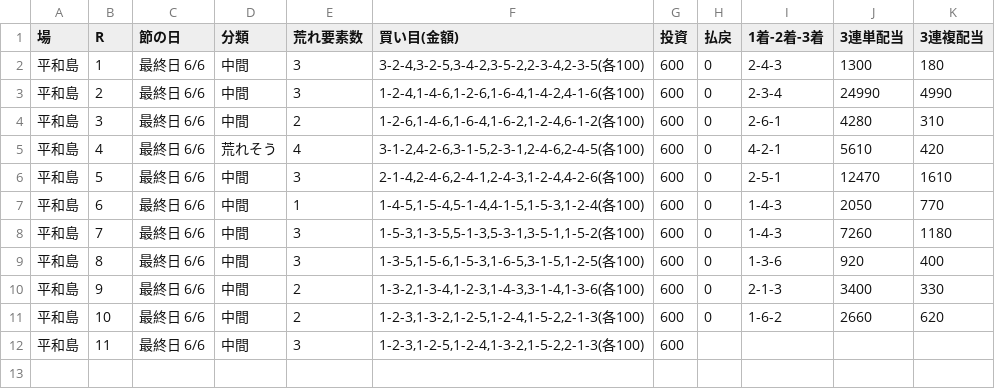
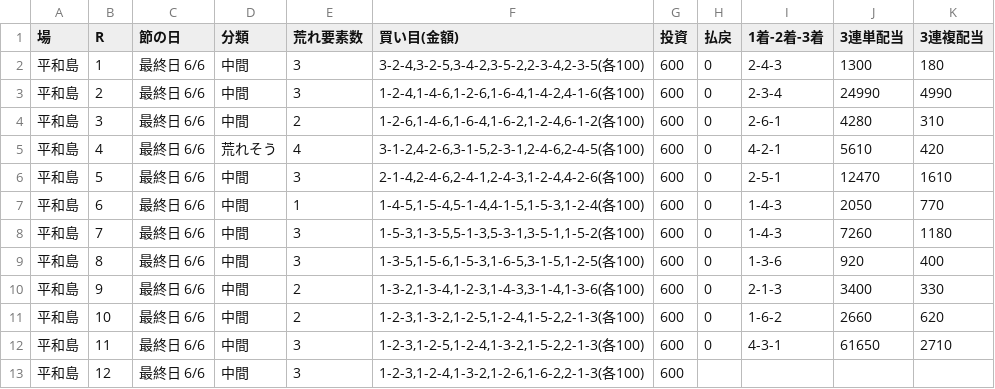
Before and after one commit to 777peipeipei-cmd/777reposi, a TSV file: notes/picks/20261122_heiwajima.tsv, drawn as a sheet.

```diff
--- a/notes/picks/20261122_heiwajima.tsv
+++ b/notes/picks/20261122_heiwajima.tsv
@@ -11,2 +11,3 @@
 平和島	10	最終日 6/6	中間	2	1-2-3,1-3-2,1-2-5,1-2-4,1-5-2,2-1-3(各100)	600	0	1-6-2	2660	620
-平和島	11	最終日 6/6	中間	3	1-2-3,1-2-5,1-2-4,1-3-2,1-5-2,2-1-3(各100)	600				
+平和島	11	最終日 6/6	中間	3	1-2-3,1-2-5,1-2-4,1-3-2,1-5-2,2-1-3(各100)	600	0	4-3-1	61650	2710
+平和島	12	最終日 6/6	中間	3	1-2-3,1-2-4,1-3-2,1-2-6,1-6-2,2-1-3(各100)	600				
```
